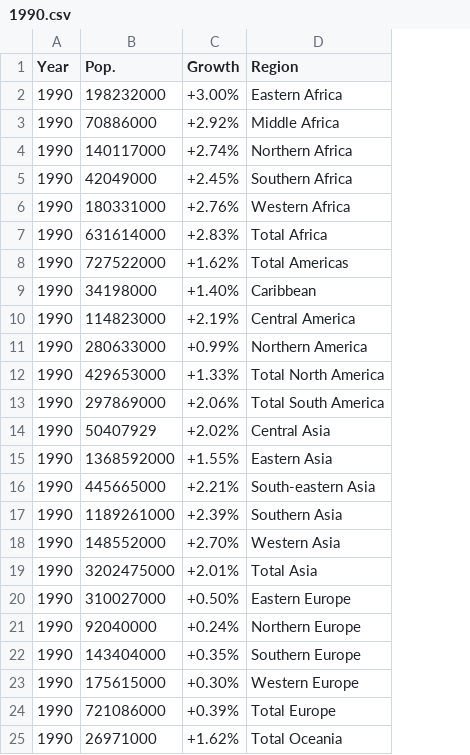
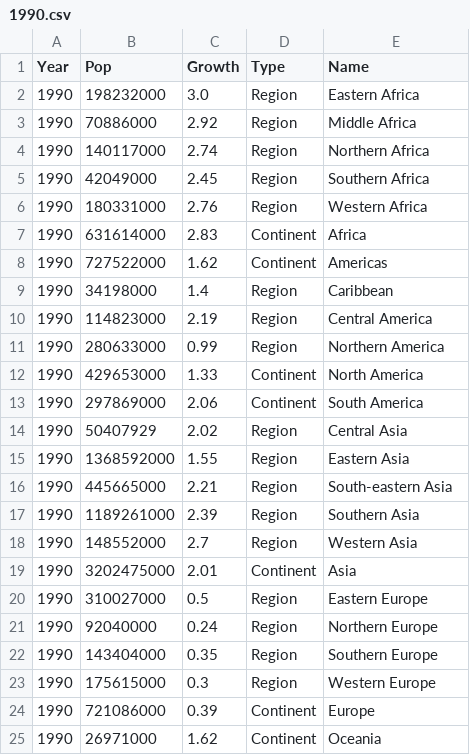
Before and after one commit to kristianhnielsen/intro-to-programming-exam-project, a CSV file: 1990.csv, drawn as a sheet; only a part is shown; addresses are those after the commit; the diff covers the shown part only; the diff names each change by its address in the sheet, - before the commit and + after, or states it on an @@ line.

```diff
--- a/1990.csv
+++ b/1990.csv
+column D (Type), rows 2-25: Region | Region | Region | Region | Region | Continent | Continent | Region | Region | Region | Continent | Continent | Region | Region | Region | Region | Region | Continent | Region | Region | Region | Region | Continent | Continent
-B1: Pop.
+B1: Pop
-E1: Region
+E1: Name
-C2 (Growth): +3.00%
+C2 (Growth): 3.0
-C3 (Growth): +2.92%
+C3 (Growth): 2.92
-C4 (Growth): +2.74%
+C4 (Growth): 2.74
-C5 (Growth): +2.45%
+C5 (Growth): 2.45
-C6 (Growth): +2.76%
+C6 (Growth): 2.76
-C7 (Growth): +2.83%
+C7 (Growth): 2.83
-E7 (Name): Total Africa
+E7 (Name): Africa
-C8 (Growth): +1.62%
+C8 (Growth): 1.62
-E8 (Name): Total Americas
+E8 (Name): Americas
-C9 (Growth): +1.40%
+C9 (Growth): 1.4
-C10 (Growth): +2.19%
+C10 (Growth): 2.19
-C11 (Growth): +0.99%
+C11 (Growth): 0.99
-C12 (Growth): +1.33%
+C12 (Growth): 1.33
-E12 (Name): Total North America
+E12 (Name): North America
-C13 (Growth): +2.06%
+C13 (Growth): 2.06
-E13 (Name): Total South America
+E13 (Name): South America
-C14 (Growth): +2.02%
+C14 (Growth): 2.02
-C15 (Growth): +1.55%
+C15 (Growth): 1.55
-C16 (Growth): +2.21%
+C16 (Growth): 2.21
-C17 (Growth): +2.39%
+C17 (Growth): 2.39
-C18 (Growth): +2.70%
+C18 (Growth): 2.7
-C19 (Growth): +2.01%
+C19 (Growth): 2.01
-E19 (Name): Total Asia
+E19 (Name): Asia
-C20 (Growth): +0.50%
+C20 (Growth): 0.5
-C21 (Growth): +0.24%
+C21 (Growth): 0.24
-C22 (Growth): +0.35%
+C22 (Growth): 0.35
-C23 (Growth): +0.30%
+C23 (Growth): 0.3
-C24 (Growth): +0.39%
+C24 (Growth): 0.39
-E24 (Name): Total Europe
+E24 (Name): Europe
-C25 (Growth): +1.62%
+C25 (Growth): 1.62
-E25 (Name): Total Oceania
+E25 (Name): Oceania
```
Also changed, not shown: 2 edited cells elsewhere in this file, 1960.csv, 1970.csv, 9 other files.
